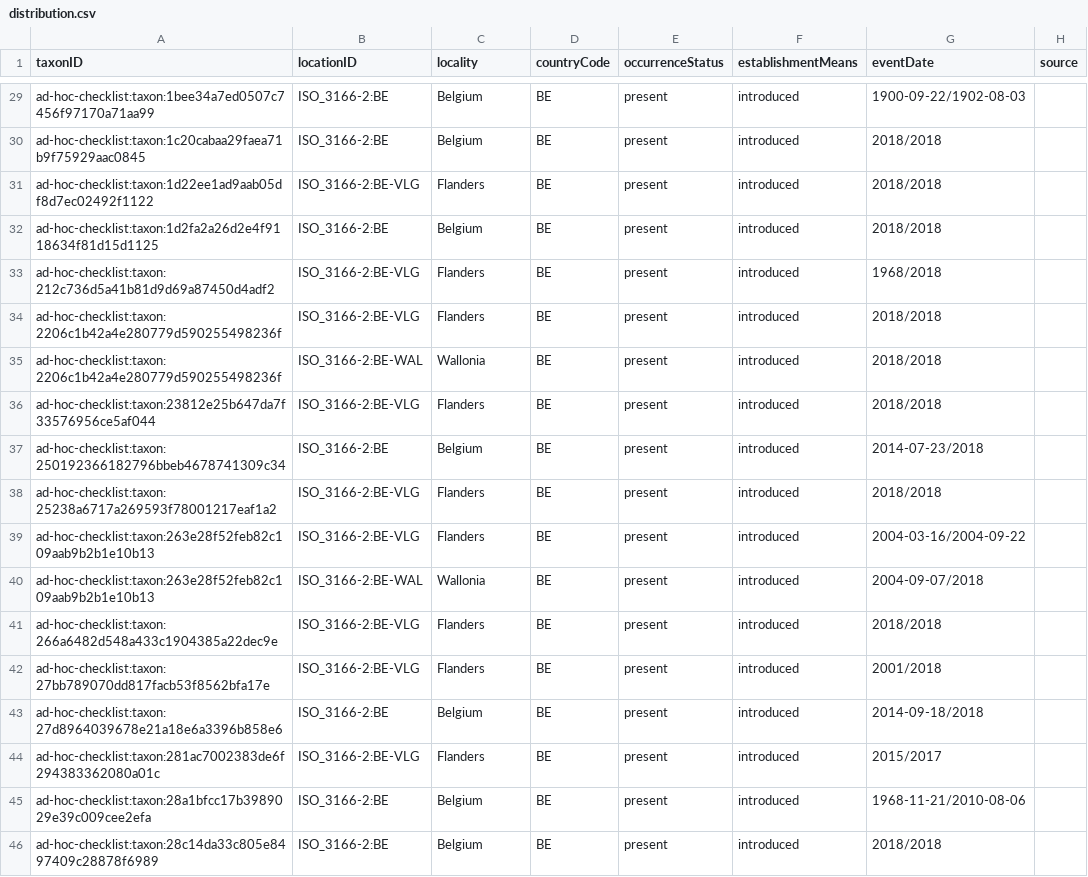
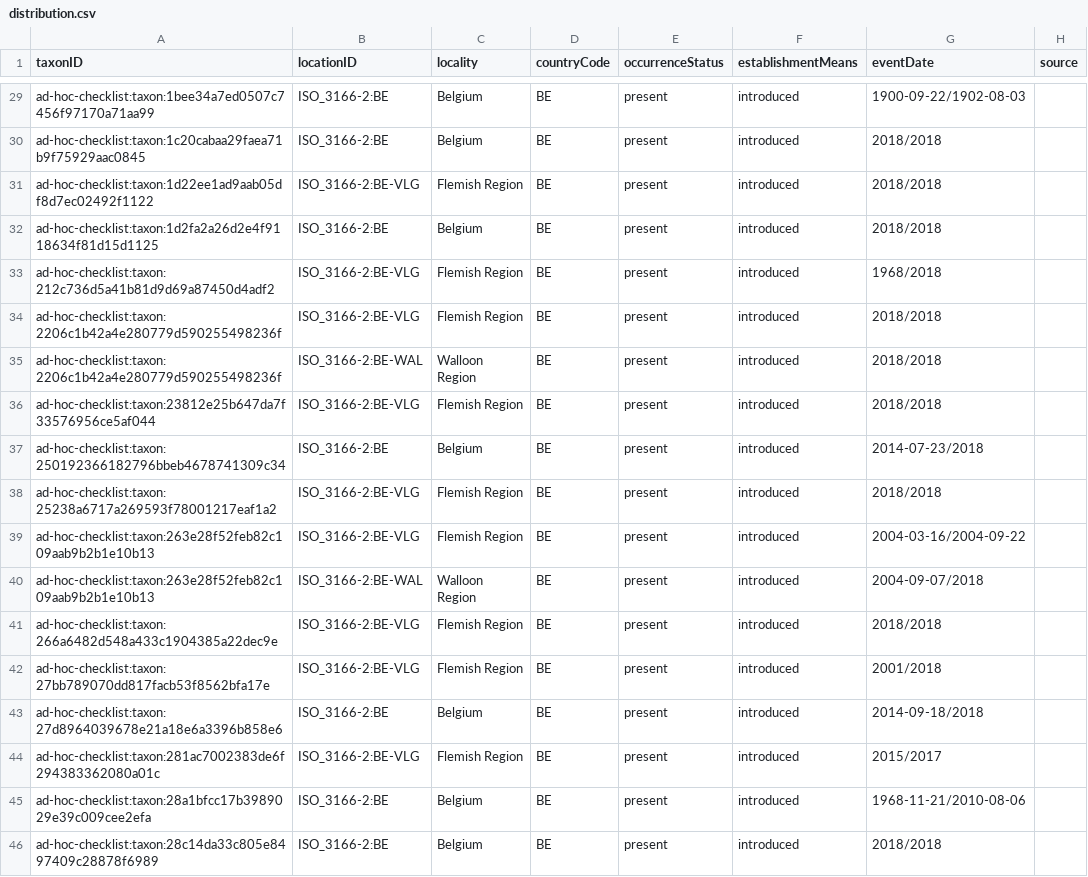
Before and after one commit to trias-project/ad-hoc-checklist, a CSV file: data/processed/distribution.csv, drawn as a sheet; only a part is shown, gaps mark what is left out; the diff covers the shown part only.

Commit message:
Change locality mapping

```diff
--- a/data/processed/distribution.csv
+++ b/data/processed/distribution.csv
@@ -30,16 +30,16 @@
 "ad-hoc-checklist:taxon:1c20cabaa29faea71b9f75929aac0845","ISO_3166-2:BE","Belgium","BE","present","introduced","2018/2018",
-"ad-hoc-checklist:taxon:1d22ee1ad9aab05df8d7ec02492f1122","ISO_3166-2:BE-VLG","Flanders","BE","present","introduced","2018/2018",
+"ad-hoc-checklist:taxon:1d22ee1ad9aab05df8d7ec02492f1122","ISO_3166-2:BE-VLG","Flemish Region","BE","present","introduced","2018/2018",
 "ad-hoc-checklist:taxon:1d2fa2a26d2e4f9118634f81d15d1125","ISO_3166-2:BE","Belgium","BE","present","introduced","2018/2018",
-"ad-hoc-checklist:taxon:212c736d5a41b81d9d69a87450d4adf2","ISO_3166-2:BE-VLG","Flanders","BE","present","introduced","1968/2018",
-"ad-hoc-checklist:taxon:2206c1b42a4e280779d590255498236f","ISO_3166-2:BE-VLG","Flanders","BE","present","introduced","2018/2018",
-"ad-hoc-checklist:taxon:2206c1b42a4e280779d590255498236f","ISO_3166-2:BE-WAL","Wallonia","BE","present","introduced","2018/2018",
-"ad-hoc-checklist:taxon:23812e25b647da7f33576956ce5af044","ISO_3166-2:BE-VLG","Flanders","BE","present","introduced","2018/2018",
+"ad-hoc-checklist:taxon:212c736d5a41b81d9d69a87450d4adf2","ISO_3166-2:BE-VLG","Flemish Region","BE","present","introduced","1968/2018",
+"ad-hoc-checklist:taxon:2206c1b42a4e280779d590255498236f","ISO_3166-2:BE-VLG","Flemish Region","BE","present","introduced","2018/2018",
+"ad-hoc-checklist:taxon:2206c1b42a4e280779d590255498236f","ISO_3166-2:BE-WAL","Walloon Region","BE","present","introduced","2018/2018",
+"ad-hoc-checklist:taxon:23812e25b647da7f33576956ce5af044","ISO_3166-2:BE-VLG","Flemish Region","BE","present","introduced","2018/2018",
 "ad-hoc-checklist:taxon:250192366182796bbeb4678741309c34","ISO_3166-2:BE","Belgium","BE","present","introduced","2014-07-23/2018",
-"ad-hoc-checklist:taxon:25238a6717a269593f78001217eaf1a2","ISO_3166-2:BE-VLG","Flanders","BE","present","introduced","2018/2018",
-"ad-hoc-checklist:taxon:263e28f52feb82c109aab9b2b1e10b13","ISO_3166-2:BE-VLG","Flanders","BE","present","introduced","2004-03-16/2004-09-22",
-"ad-hoc-checklist:taxon:263e28f52feb82c109aab9b2b1e10b13","ISO_3166-2:BE-WAL","Wallonia","BE","present","introduced","2004-09-07/2018",
-"ad-hoc-checklist:taxon:266a6482d548a433c1904385a22dec9e","ISO_3166-2:BE-VLG","Flanders","BE","present","introduced","2018/2018",
-"ad-hoc-checklist:taxon:27bb789070dd817facb53f8562bfa17e","ISO_3166-2:BE-VLG","Flanders","BE","present","introduced","2001/2018",
+"ad-hoc-checklist:taxon:25238a6717a269593f78001217eaf1a2","ISO_3166-2:BE-VLG","Flemish Region","BE","present","introduced","2018/2018",
+"ad-hoc-checklist:taxon:263e28f52feb82c109aab9b2b1e10b13","ISO_3166-2:BE-VLG","Flemish Region","BE","present","introduced","2004-03-16/2004-09-22",
+"ad-hoc-checklist:taxon:263e28f52feb82c109aab9b2b1e10b13","ISO_3166-2:BE-WAL","Walloon Region","BE","present","introduced","2004-09-07/2018",
+"ad-hoc-checklist:taxon:266a6482d548a433c1904385a22dec9e","ISO_3166-2:BE-VLG","Flemish Region","BE","present","introduced","2018/2018",
+"ad-hoc-checklist:taxon:27bb789070dd817facb53f8562bfa17e","ISO_3166-2:BE-VLG","Flemish Region","BE","present","introduced","2001/2018",
 "ad-hoc-checklist:taxon:27d8964039678e21a18e6a3396b858e6","ISO_3166-2:BE","Belgium","BE","present","introduced","2014-09-18/2018",
-"ad-hoc-checklist:taxon:281ac7002383de6f294383362080a01c","ISO_3166-2:BE-VLG","Flanders","BE","present","introduced","2015/2017",
+"ad-hoc-checklist:taxon:281ac7002383de6f294383362080a01c","ISO_3166-2:BE-VLG","Flemish Region","BE","present","introduced","2015/2017",
 "ad-hoc-checklist:taxon:28a1bfcc17b3989029e39c009cee2efa","ISO_3166-2:BE","Belgium","BE","present","introduced","1968-11-21/2010-08-06",
```
Also changed, not shown: 184 edited cells elsewhere in this file, 1 other file.
